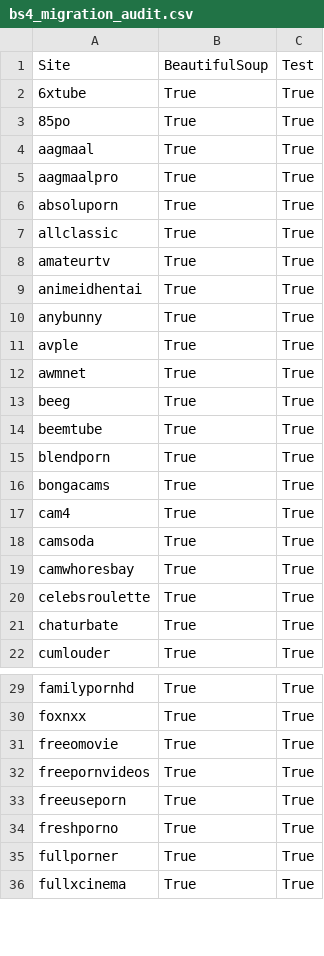
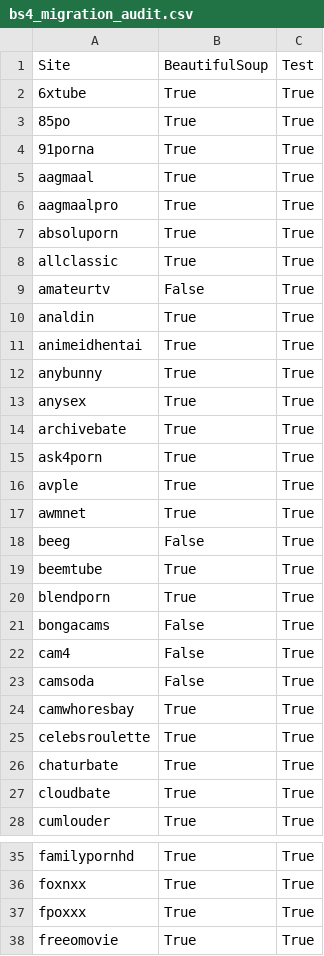
Before and after one commit to rpeters1430/repository.dobbelina, a CSV file: docs/status/bs4_migration_audit.csv, drawn as a sheet; only a part is shown, gaps mark what is left out; the shorter side is filled out with more unchanged rows; the diff covers the shown part only.

```diff
--- a/docs/status/bs4_migration_audit.csv
+++ b/docs/status/bs4_migration_audit.csv
@@ -3,2 +3,3 @@ Site,BeautifulSoup,Test
 85po,True,True
+91porna,True,True
 aagmaal,True,True
@@ -7,13 +8,17 @@ absoluporn,True,True
 allclassic,True,True
-amateurtv,True,True
+amateurtv,False,True
+analdin,True,True
 animeidhentai,True,True
 anybunny,True,True
+anysex,True,True
+archivebate,True,True
+ask4porn,True,True
 avple,True,True
 awmnet,True,True
-beeg,True,True
+beeg,False,True
 beemtube,True,True
 blendporn,True,True
-bongacams,True,True
-cam4,True,True
-camsoda,True,True
+bongacams,False,True
+cam4,False,True
+camsoda,False,True
 camwhoresbay,True,True
@@ -21,2 +26,3 @@ celebsroulette,True,True
 chaturbate,True,True
+cloudbate,True,True
 cumlouder,True,True
@@ -30,2 +36,3 @@ familypornhd,True,True
 foxnxx,True,True
+fpoxxx,True,True
 freeomovie,True,True
```
Also changed, not shown: 28 added rows and 3 edited cells elsewhere in this file, 3 other files.
